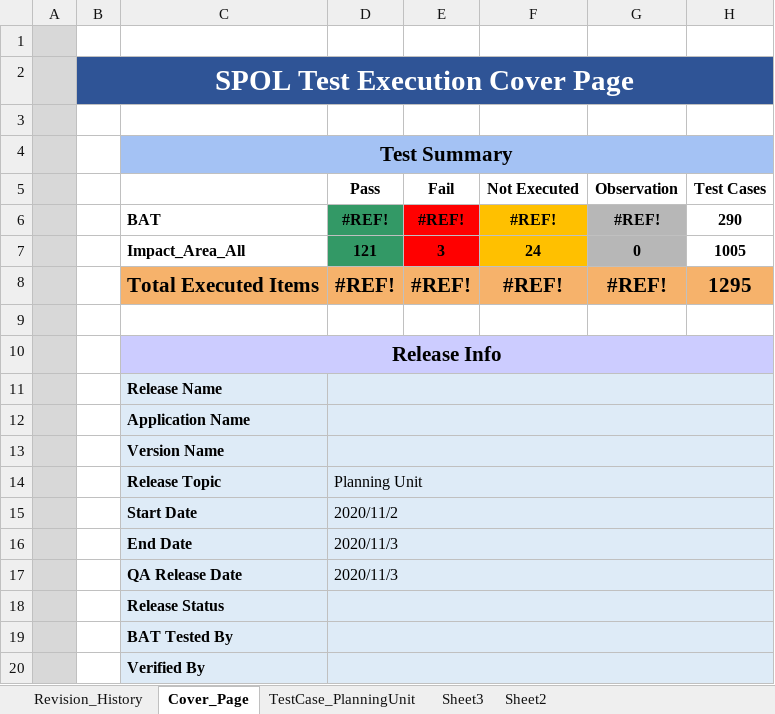
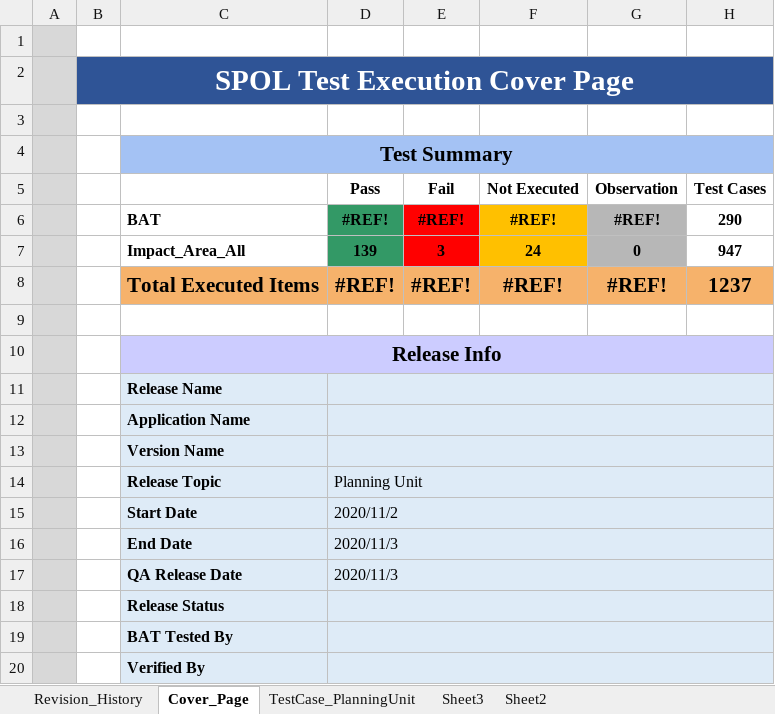
Before and after one commit to shantanupl/DiamondQA, an Excel workbook: SpolAutomation/src/resources/excelfile/SPOL_TestCase.xlsx, sheet Cover_Page, drawn as a sheet; values as stored, in another font and other column widths than the file's, no borders; the diff names each change by its address in the sheet, - before the commit and + after, or states it on an @@ line.

```diff
--- a/SpolAutomation/src/resources/excelfile/SPOL_TestCase.xlsx (sheet Cover_Page)
+++ b/SpolAutomation/src/resources/excelfile/SPOL_TestCase.xlsx (sheet Cover_Page)
-D7 (Pass): 121
+D7 (Pass): 139
-H7 (Test Cases): 1005
+H7 (Test Cases): 947
-H8 (Test Cases): 1295
+H8 (Test Cases): 1237
```
Also changed, not shown: sheet TestCase_PlanningUnit, formulas that keep their value, 5 other files.
